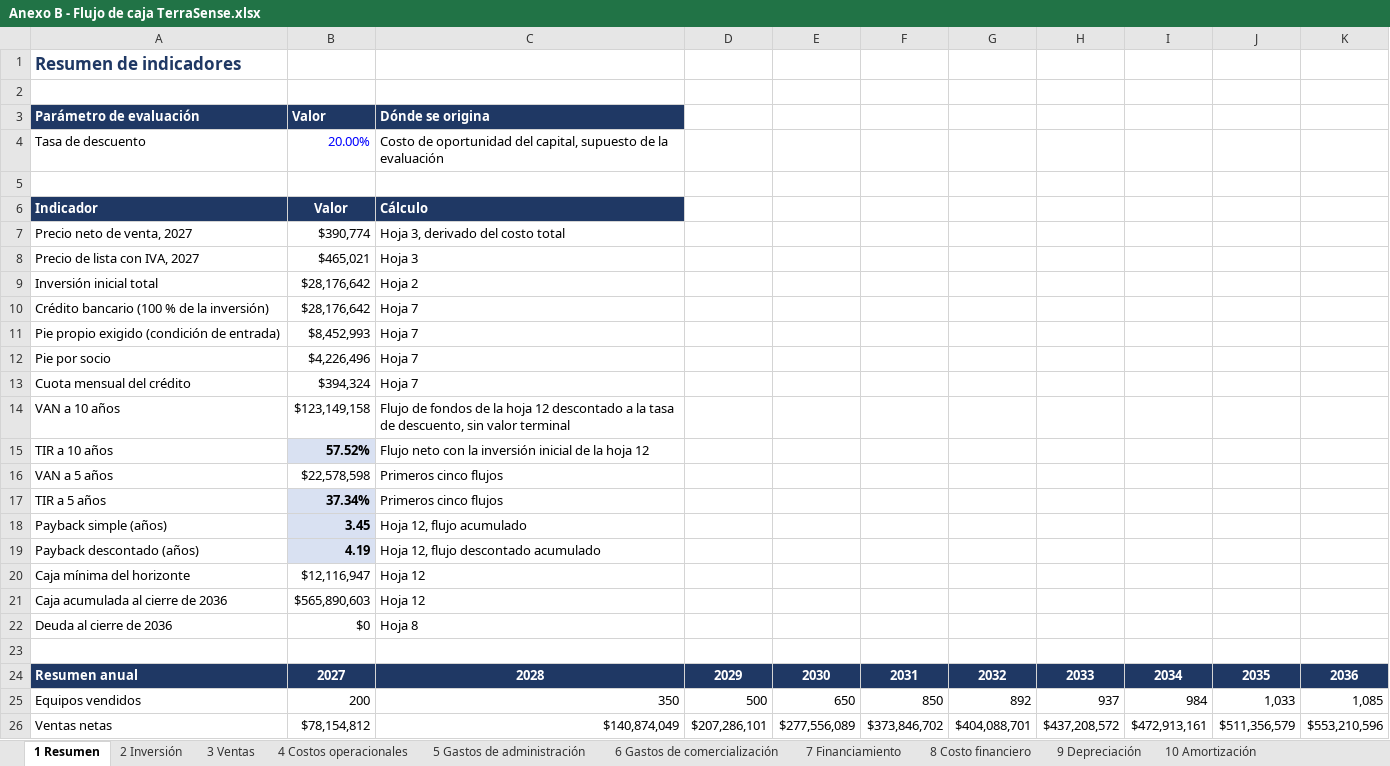
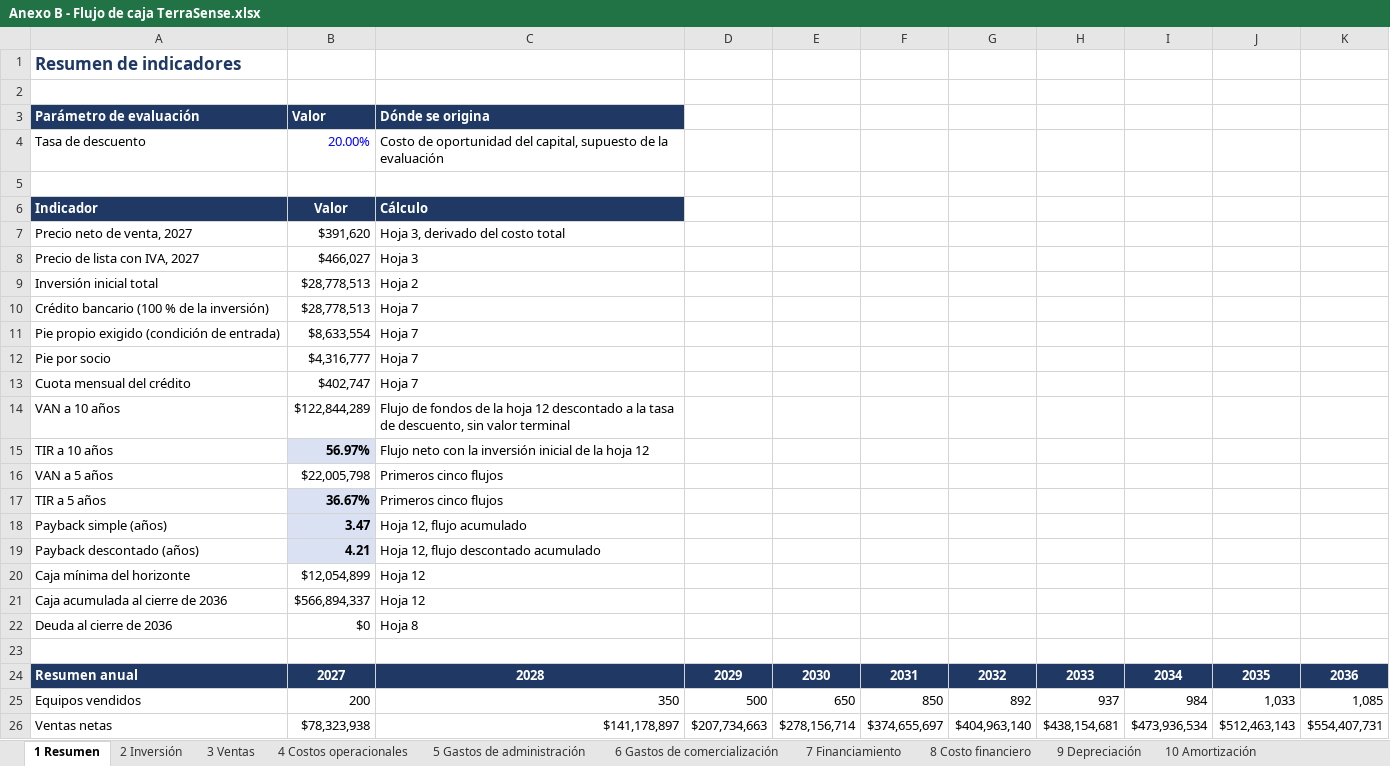
Before and after one commit to Alvarinhoooo7/TerraSence, an Excel workbook: Evaluacion/Evaluacion 2/Anexos/Anexo B - Flujo de caja TerraSense.xlsx, sheet 1 Resumen, drawn as a sheet; only a part is shown; values as stored, in another font and other column widths than the file's, no borders; the diff covers the shown part only; the diff names each change by its address in the sheet, - before the commit and + after, or states it on an @@ line.

```diff
--- a/Evaluacion/Evaluacion 2/Anexos/Anexo B - Flujo de caja TerraSense.xlsx (sheet 1 Resumen)
+++ b/Evaluacion/Evaluacion 2/Anexos/Anexo B - Flujo de caja TerraSense.xlsx (sheet 1 Resumen)
-B7 (Valor): $390,774
+B7 (Valor): $391,620
-B8 (Valor): $465,021
+B8 (Valor): $466,027
-B9:B10 (Valor): $28,176,642
+B9:B10 (Valor): $28,778,513
-B11 (Valor): $8,452,993
+B11 (Valor): $8,633,554
-B12 (Valor): $4,226,496
+B12 (Valor): $4,316,777
-B13 (Valor): $394,324
+B13 (Valor): $402,747
-B14 (Valor): $123,149,158
+B14 (Valor): $122,844,289
-B15 (Valor): 57.52%
+B15 (Valor): 56.97%
-B16 (Valor): $22,578,598
+B16 (Valor): $22,005,798
-B17 (Valor): 37.34%
+B17 (Valor): 36.67%
-B18 (Valor): 3.45
+B18 (Valor): 3.47
-B19 (Valor): 4.19
+B19 (Valor): 4.21
-B20 (Valor): $12,116,947
+B20 (Valor): $12,054,899
-B21 (Valor): $565,890,603
+B21 (Valor): $566,894,337
-B26 (Valor): $78,154,812
+B26 (Valor): $78,323,938
-C26 (Dónde se origina): $140,874,049
+C26 (Dónde se origina): $141,178,897
-D26: $207,286,101
+D26: $207,734,663
-E26: $277,556,089
+E26: $278,156,714
-F26: $373,846,702
+F26: $374,655,697
-G26: $404,088,701
+G26: $404,963,140
-H26: $437,208,572
+H26: $438,154,681
-I26: $472,913,161
+I26: $473,936,534
-J26: $511,356,579
+J26: $512,463,143
-K26: $553,210,596
+K26: $554,407,731
```
Also changed, not shown: 40 edited cells elsewhere in this sheet, sheet 12 Flujo de caja, sheet 11 Estado de resultados, sheet 7 Financiamiento, sheet 8 Costo financiero, sheet 4 Costos operacionales, sheet 3 Ventas, 3 more sheets, Evaluacion/Evaluacion 2/Anexos/Anexo A - Cotizaciones TerraSense.xlsx, Evaluacion/Evaluacion 2/Anexos/Anexo E - Protocolos FAT y SAT TerraSense.xlsx, 21 other files.
